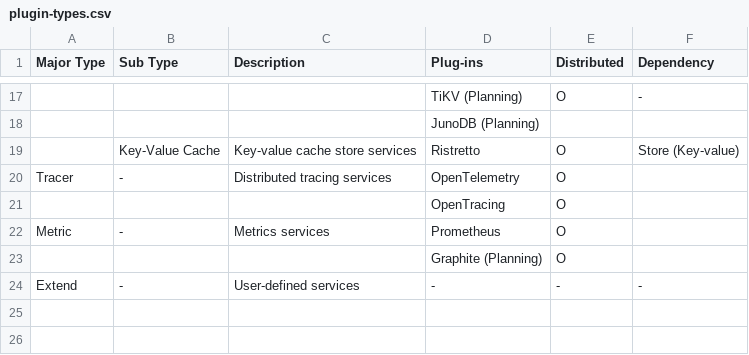
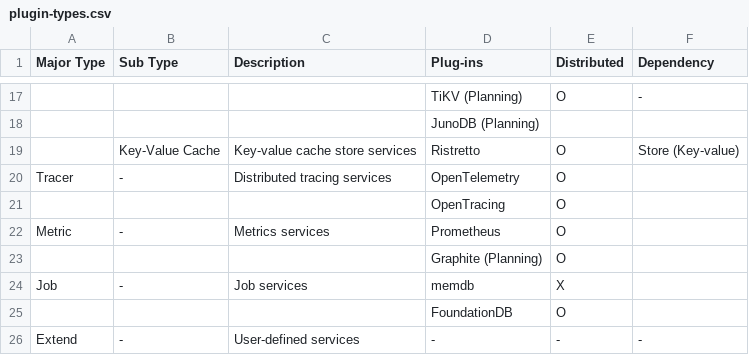
Before and after one commit to cybergarage/puzzledb-go, a CSV file: doc/plugin/plugin-types.csv, drawn as a sheet; only a part is shown, gaps mark what is left out.

Commit message:
chore(docs): update plugin-types.csv to add job service type

```diff
--- a/doc/plugin/plugin-types.csv
+++ b/doc/plugin/plugin-types.csv
@@ -23,2 +23,4 @@ Metric,-,Metrics services,Prometheus,O,
 ,,,Graphite (Planning),O,
+Job,-,Job services,memdb,X,
+,,,FoundationDB,O,
 Extend,-,User-defined services,-,-,-
```
Also changed, not shown: 4 other files.
